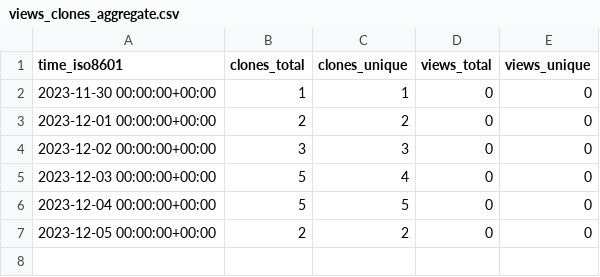
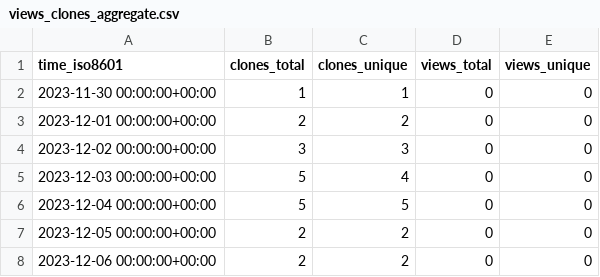
Before and after one commit to stablecaps/terraform-aws-iam-policies-stablecaps, a CSV file: stablecaps/terraform-aws-iam-policies-stablecaps/ghrs-data/views_clones_aggregate.csv, drawn as a sheet.

```diff
--- a/stablecaps/terraform-aws-iam-policies-stablecaps/ghrs-data/views_clones_aggregate.csv
+++ b/stablecaps/terraform-aws-iam-policies-stablecaps/ghrs-data/views_clones_aggregate.csv
@@ -7 +7,2 @@ time_iso8601,clones_total,clones_unique,views_total,views_unique
 2023-12-05 00:00:00+00:00,2,2,0,0
+2023-12-06 00:00:00+00:00,2,2,0,0
```
Also changed, not shown: 1 other file.
